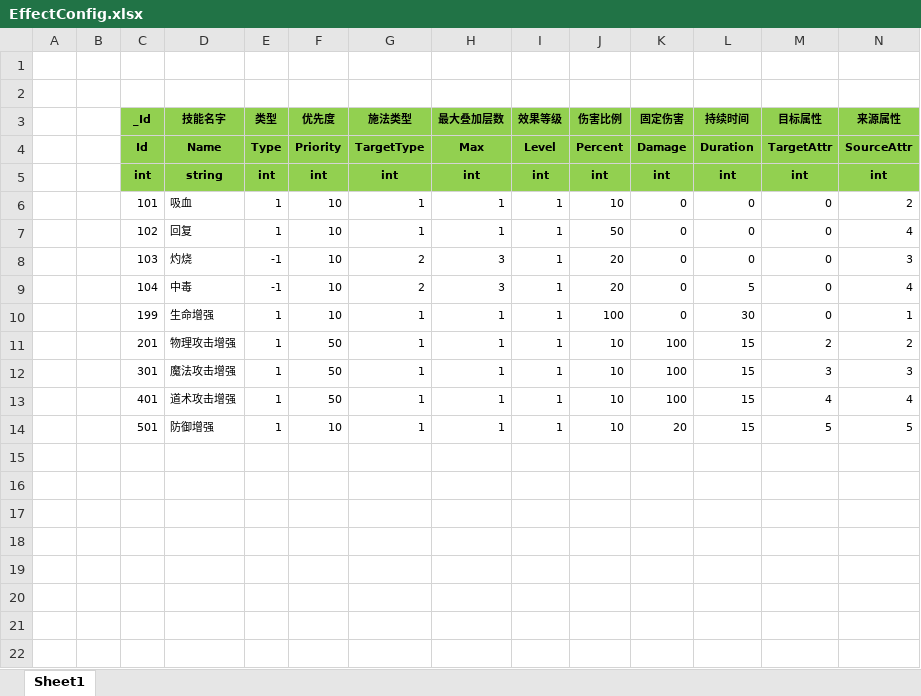
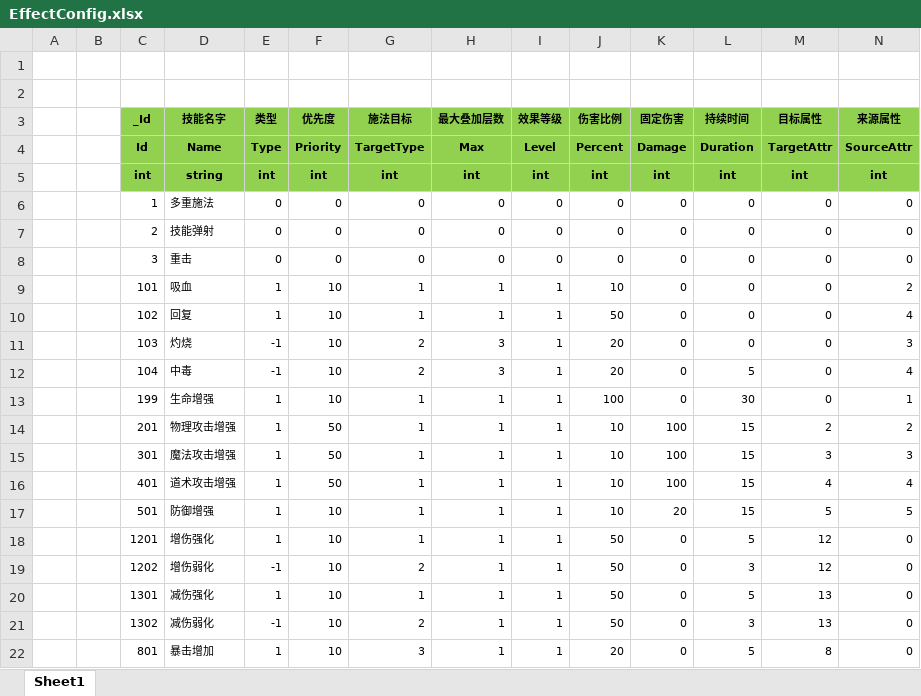
Before and after one commit to wokanjianyang/WrittenLegend, an Excel workbook: Excel/EffectConfig.xlsx, sheet Sheet1, drawn as a sheet; values as stored, in another font and other column widths than the file's, no borders; the diff names each change by its address in the sheet, - before the commit and + after, or states it on an @@ line.

```diff
--- a/Excel/EffectConfig.xlsx (sheet Sheet1)
+++ b/Excel/EffectConfig.xlsx (sheet Sheet1)
-G3: 施法类型
+G3: 施法目标
+row 6:  |  | 1 | 多重施法 | 0 | 0 | 0 | 0 | 0 | 0 | 0 | 0 | 0 | 0
+row 7:  |  | 2 | 技能弹射 | 0 | 0 | 0 | 0 | 0 | 0 | 0 | 0 | 0 | 0
+row 8:  |  | 3 | 重击 | 0 | 0 | 0 | 0 | 0 | 0 | 0 | 0 | 0 | 0
+row 18:  |  | 1201 | 增伤强化 | 1 | 10 | 1 | 1 | 1 | 50 | 0 | 5 | 12 | 0
+row 19:  |  | 1202 | 增伤弱化 | -1 | 10 | 2 | 1 | 1 | 50 | 0 | 3 | 12 | 0
+row 20:  |  | 1301 | 减伤强化 | 1 | 10 | 1 | 1 | 1 | 50 | 0 | 5 | 13 | 0
+row 21:  |  | 1302 | 减伤弱化 | -1 | 10 | 2 | 1 | 1 | 50 | 0 | 3 | 13 | 0
+row 22:  |  | 801 | 暴击增加 | 1 | 10 | 3 | 1 | 1 | 20 | 0 | 5 | 8 | 0
```
Also changed, not shown: Excel/SkillConfig.xlsx, Excel/SkillRuneConfig.xlsx, 10 other files.
